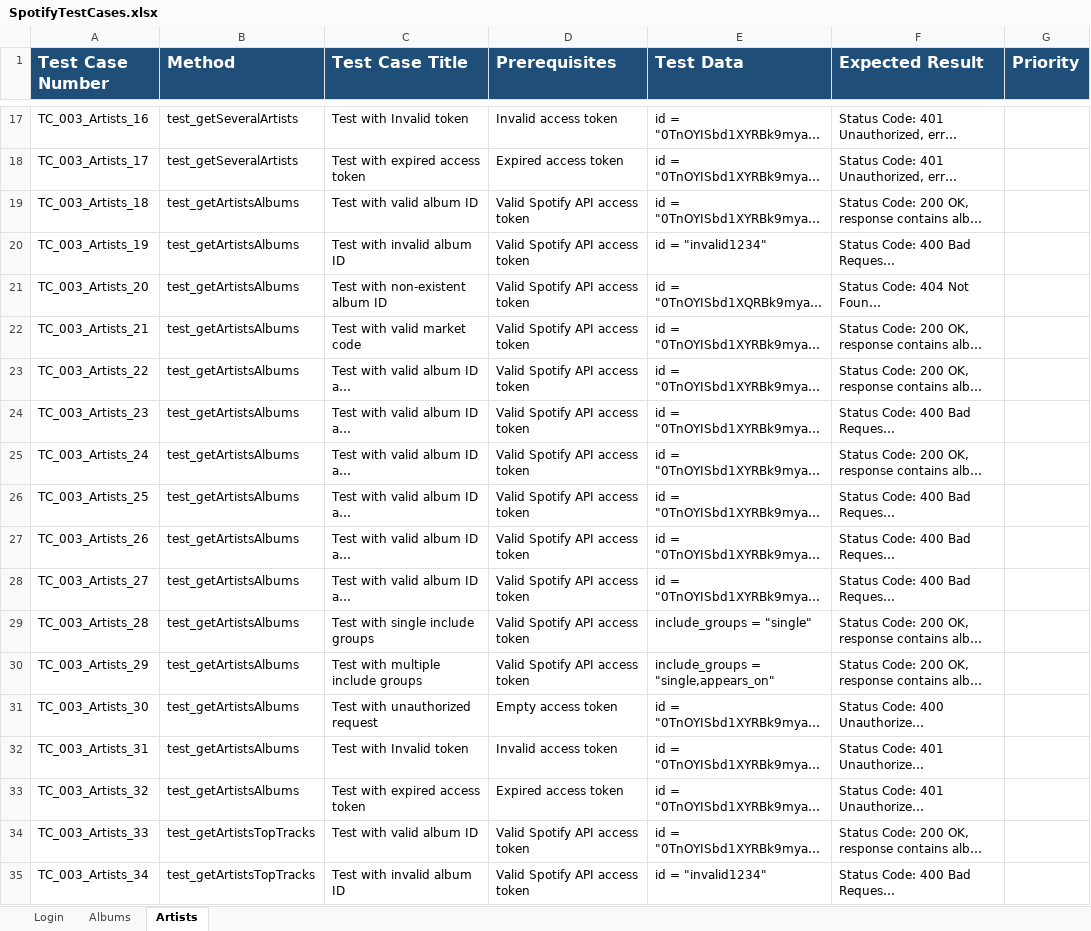
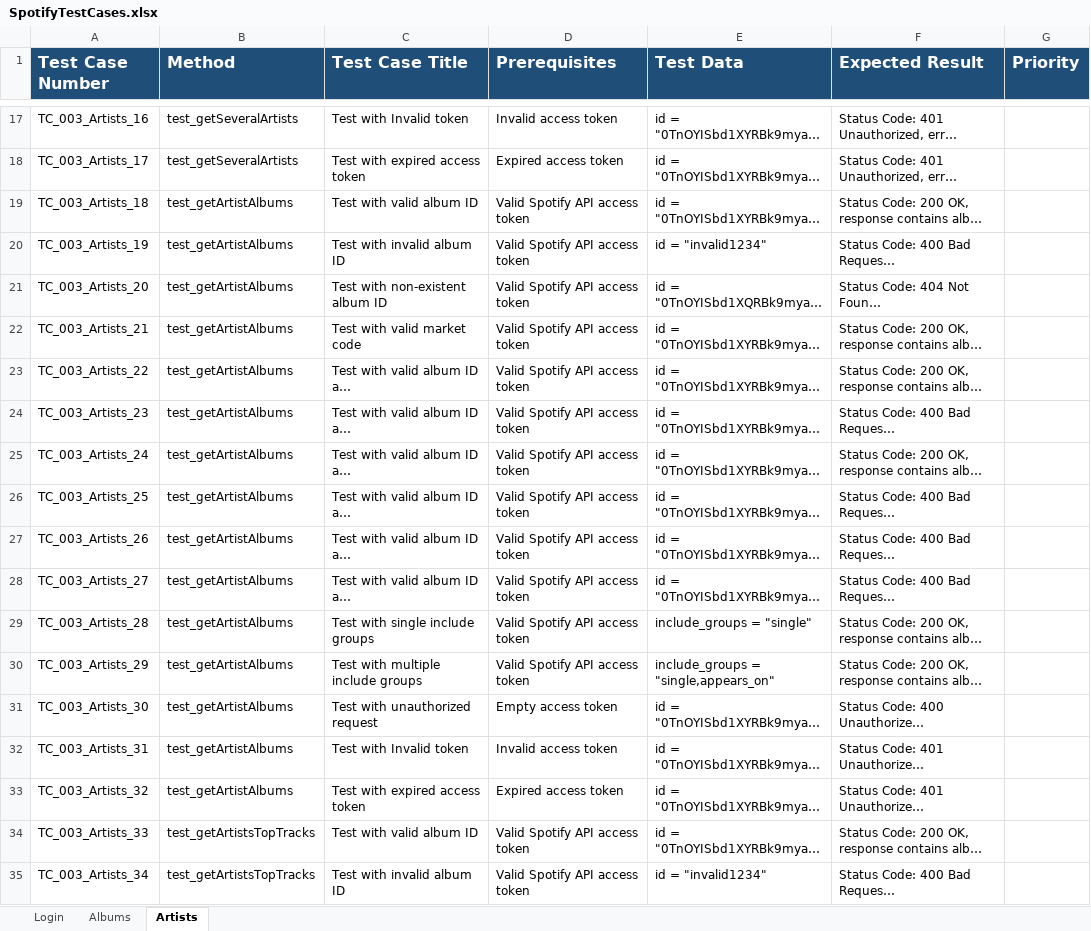
Before and after one commit to abhishekgoyal-a11y/SpotifyAPIAutomation, an Excel workbook: TestCases/SpotifyTestCases.xlsx, sheet Artists, drawn as a sheet; only a part is shown, gaps mark what is left out; long unchanged cells end in …; values as stored, in another font and other column widths than the file's, no borders; the diff names each change by its address in the sheet, - before the commit and + after, or states it on an @@ line.

Commit message:
test_getArtistAlbums is automated

```diff
--- a/TestCases/SpotifyTestCases.xlsx (sheet Artists)
+++ b/TestCases/SpotifyTestCases.xlsx (sheet Artists)
-B19:B33 (Method): test_getArtistsAlbums
+B19:B33 (Method): test_getArtistAlbums
```
Also changed, not shown: 1 other file.
